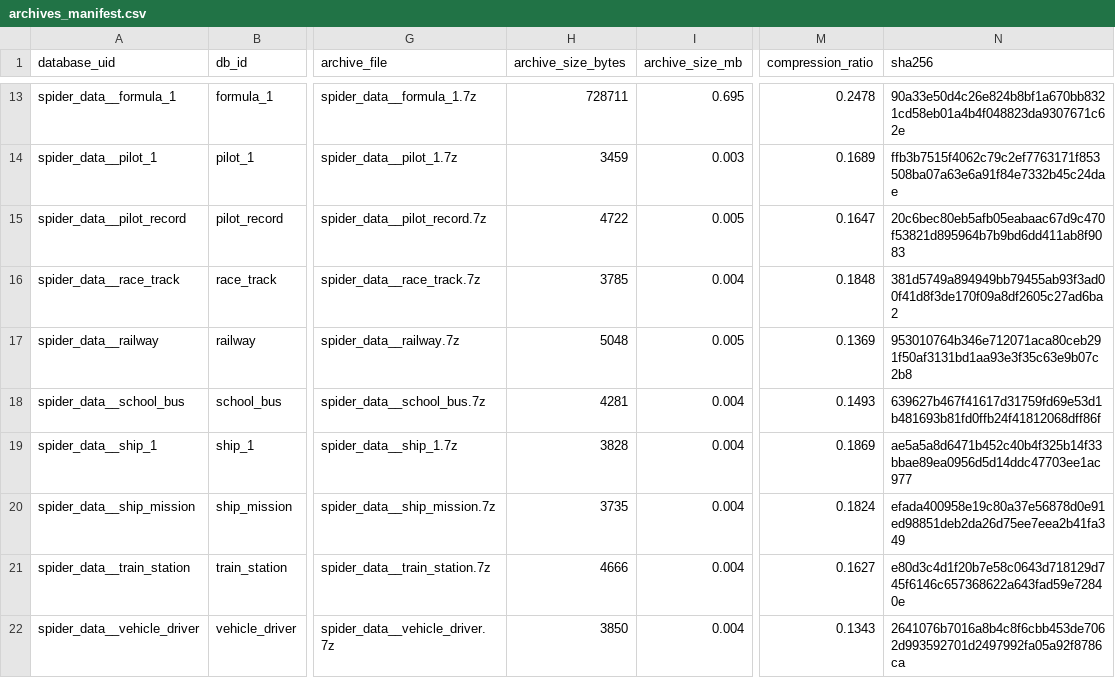
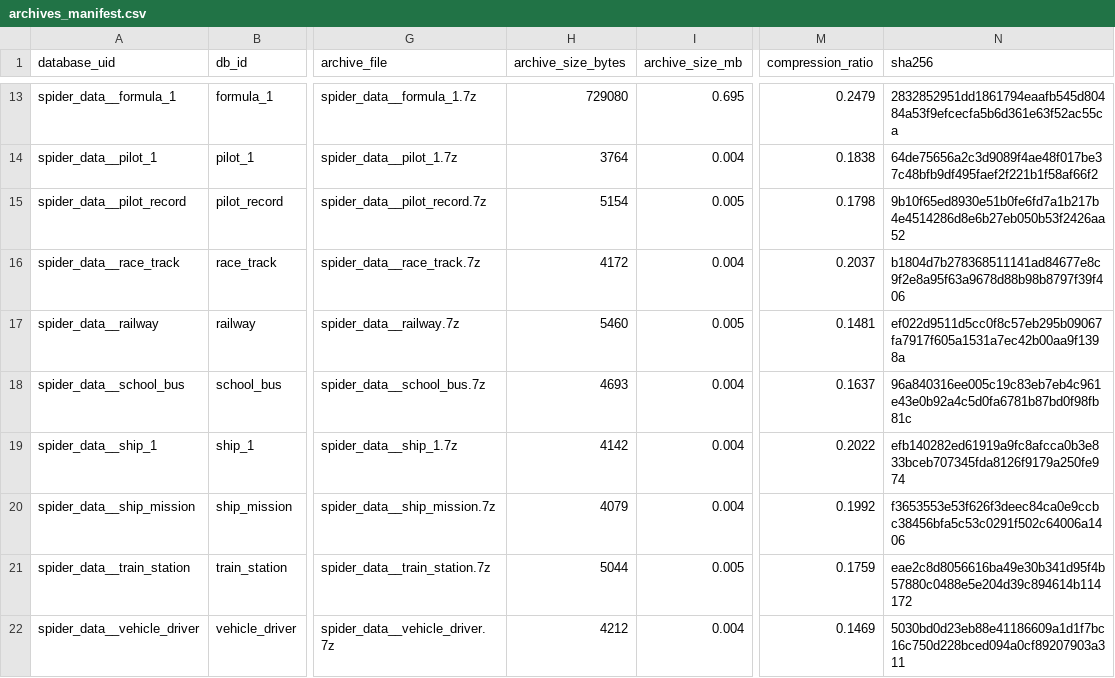
Before and after one commit to Ran2424/UrbanTraffic-Bench, a CSV file: database_files/archives_manifest.csv, drawn as a sheet; only a part is shown, gaps mark what is left out; the diff covers the shown part only; the diff names each change by its address in the sheet, - before the commit and + after, or states it on an @@ line.

```diff
--- a/database_files/archives_manifest.csv
+++ b/database_files/archives_manifest.csv
-H13 (archive_size_bytes): 728711
+H13 (archive_size_bytes): 729080
-M13 (compression_ratio): 0.2478
+M13 (compression_ratio): 0.2479
-N13 (sha256): 90a33e50d4c26e824b8bf1a670bb8321cd58eb01a4b4f048823da9307671c62e
+N13 (sha256): 2832852951dd1861794eaafb545d80484a53f9efcecfa5b6d361e63f52ac55ca
-H14 (archive_size_bytes): 3459
+H14 (archive_size_bytes): 3764
-I14 (archive_size_mb): 0.003
+I14 (archive_size_mb): 0.004
-M14 (compression_ratio): 0.1689
+M14 (compression_ratio): 0.1838
-N14 (sha256): ffb3b7515f4062c79c2ef7763171f853508ba07a63e6a91f84e7332b45c24dae
+N14 (sha256): 64de75656a2c3d9089f4ae48f017be37c48bfb9df495faef2f221b1f58af66f2
-H15 (archive_size_bytes): 4722
+H15 (archive_size_bytes): 5154
-M15 (compression_ratio): 0.1647
+M15 (compression_ratio): 0.1798
-N15 (sha256): 20c6bec80eb5afb05eabaac67d9c470f53821d895964b7b9bd6dd411ab8f9083
+N15 (sha256): 9b10f65ed8930e51b0fe6fd7a1b217b4e4514286d8e6b27eb050b53f2426aa52
-H16 (archive_size_bytes): 3785
+H16 (archive_size_bytes): 4172
-M16 (compression_ratio): 0.1848
+M16 (compression_ratio): 0.2037
-N16 (sha256): 381d5749a894949bb79455ab93f3ad00f41d8f3de170f09a8df2605c27ad6ba2
+N16 (sha256): b1804d7b278368511141ad84677e8c9f2e8a95f63a9678d88b98b8797f39f406
-H17 (archive_size_bytes): 5048
+H17 (archive_size_bytes): 5460
-M17 (compression_ratio): 0.1369
+M17 (compression_ratio): 0.1481
-N17 (sha256): 953010764b346e712071aca80ceb291f50af3131bd1aa93e3f35c63e9b07c2b8
+N17 (sha256): ef022d9511d5cc0f8c57eb295b09067fa7917f605a1531a7ec42b00aa9f1398a
-H18 (archive_size_bytes): 4281
+H18 (archive_size_bytes): 4693
-M18 (compression_ratio): 0.1493
+M18 (compression_ratio): 0.1637
-N18 (sha256): 639627b467f41617d31759fd69e53d1b481693b81fd0ffb24f41812068dff86f
+N18 (sha256): 96a840316ee005c19c83eb7eb4c961e43e0b92a4c5d0fa6781b87bd0f98fb81c
-H19 (archive_size_bytes): 3828
+H19 (archive_size_bytes): 4142
-M19 (compression_ratio): 0.1869
+M19 (compression_ratio): 0.2022
-N19 (sha256): ae5a5a8d6471b452c40b4f325b14f33bbae89ea0956d5d14ddc47703ee1ac977
+N19 (sha256): efb140282ed61919a9fc8afcca0b3e833bceb707345fda8126f9179a250fe974
-H20 (archive_size_bytes): 3735
+H20 (archive_size_bytes): 4079
-M20 (compression_ratio): 0.1824
+M20 (compression_ratio): 0.1992
-N20 (sha256): efada400958e19c80a37e56878d0e91ed98851deb2da26d75ee7eea2b41fa349
+N20 (sha256): f3653553e53f626f3deec84ca0e9ccbc38456bfa5c53c0291f502c64006a1406
-H21 (archive_size_bytes): 4666
+H21 (archive_size_bytes): 5044
-I21 (archive_size_mb): 0.004
+I21 (archive_size_mb): 0.005
-M21 (compression_ratio): 0.1627
+M21 (compression_ratio): 0.1759
-N21 (sha256): e80d3c4d1f20b7e58c0643d718129d745f6146c657368622a643fad59e72840e
+N21 (sha256): eae2c8d8056616ba49e30b341d95f4b57880c0488e5e204d39c894614b114172
-H22 (archive_size_bytes): 3850
+H22 (archive_size_bytes): 4212
-M22 (compression_ratio): 0.1343
+M22 (compression_ratio): 0.1469
-N22 (sha256): 2641076b7016a8b4c8f6cbb453de7062d993592701d2497992fa05a92f8786ca
+N22 (sha256): 5030bd0d23eb88e41186609a1d1f7bc16c750d228bced094a0cf89207903a311
```
Also changed, not shown: 54 edited cells elsewhere in this file, 55 other files.
